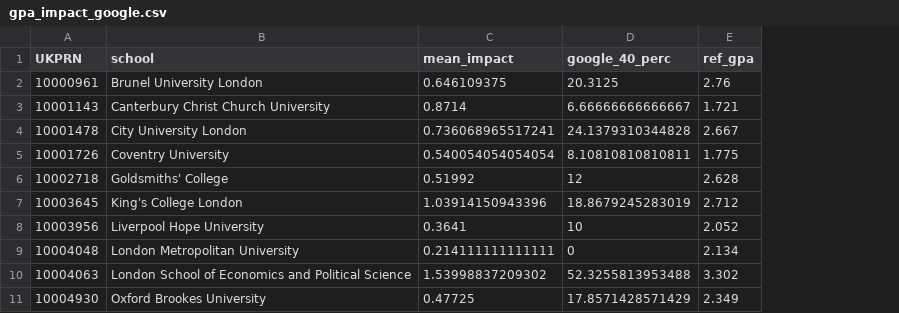
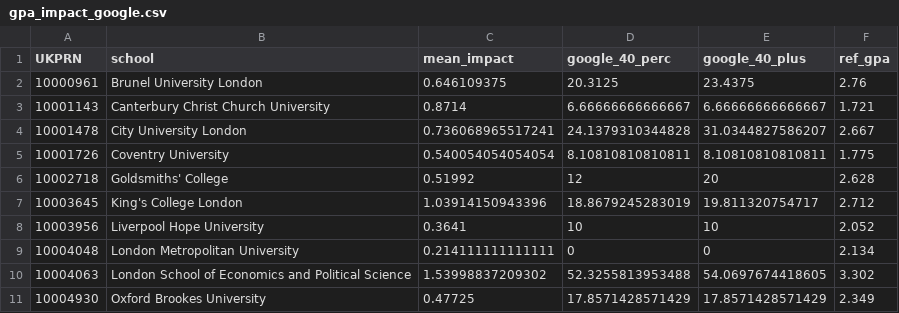
Before and after one commit to christophergandrud/ref_2014_IR_PoliSci, a CSV file: data/gpa_impact_google.csv, drawn as a sheet; only a part is shown; the diff names each change by its address in the sheet, - before the commit and + after, or states it on an @@ line.

Commit message:
added google plus

```diff
--- a/data/gpa_impact_google.csv
+++ b/data/gpa_impact_google.csv
+column E (google_40_plus), rows 2-11: 23.4375 | 6.66666666666667 | 31.0344827586207 | 8.10810810810811 | 20 | 19.811320754717 | 10 | 0 | 54.0697674418605 | 17.8571428571429
```
Also changed, not shown: 6 other files.
